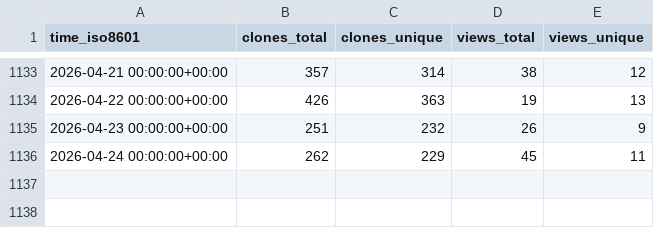
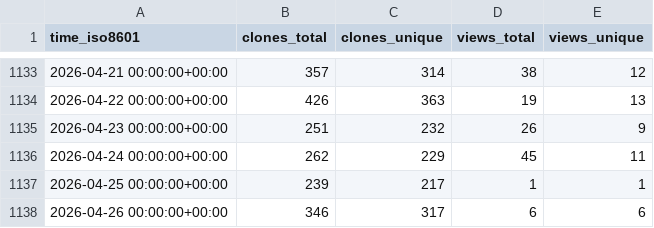
Before and after one commit to jpshivakavi/edk2-libc-stats, a CSV file: tianocore/edk2-libc/ghrs-data/views_clones_aggregate.csv, drawn as a sheet; only a part is shown, gaps mark what is left out; the diff names each change by its address in the sheet, - before the commit and + after, or states it on an @@ line.

```diff
--- a/tianocore/edk2-libc/ghrs-data/views_clones_aggregate.csv
+++ b/tianocore/edk2-libc/ghrs-data/views_clones_aggregate.csv
+row 1137: 2026-04-25 00:00:00+00:00 | 239 | 217 | 1 | 1
+row 1138: 2026-04-26 00:00:00+00:00 | 346 | 317 | 6 | 6
```
Also changed, not shown: 1 other file.
